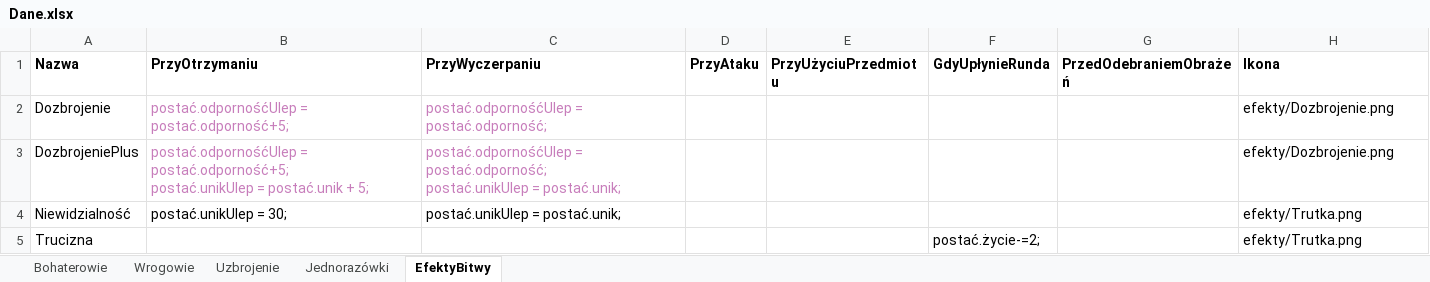
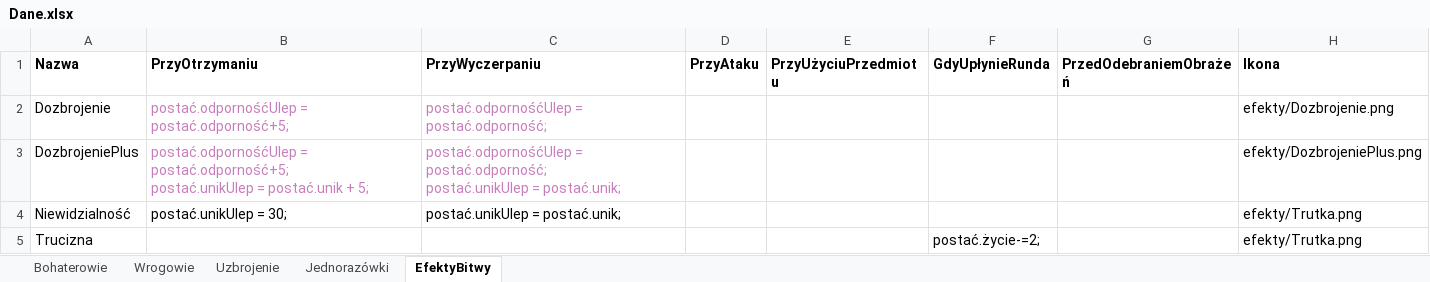
Before and after one commit to Symarfiusz-Renesans/Erpegkraj, an Excel workbook: zasoby/Dane/Dane.xlsx, sheet EfektyBitwy, drawn as a sheet; values as stored, in another font and other column widths than the file's, no borders; charts and pictures not drawn; the diff names each change by its address in the sheet, - before the commit and + after, or states it on an @@ line.

```diff
--- a/zasoby/Dane/Dane.xlsx (sheet EfektyBitwy)
+++ b/zasoby/Dane/Dane.xlsx (sheet EfektyBitwy)
-H3 (Ikona): efekty/Dozbrojenie.png
+H3 (Ikona): efekty/DozbrojeniePlus.png
```
Also changed, not shown: 18 other files.
